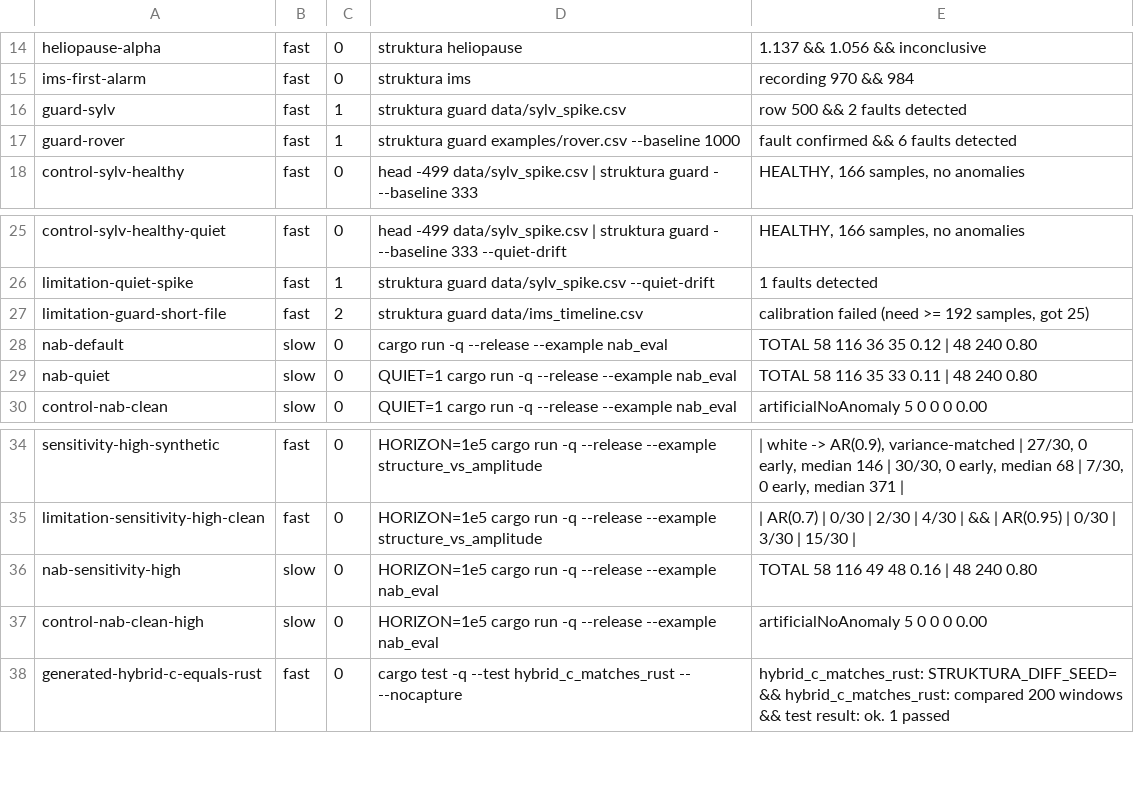
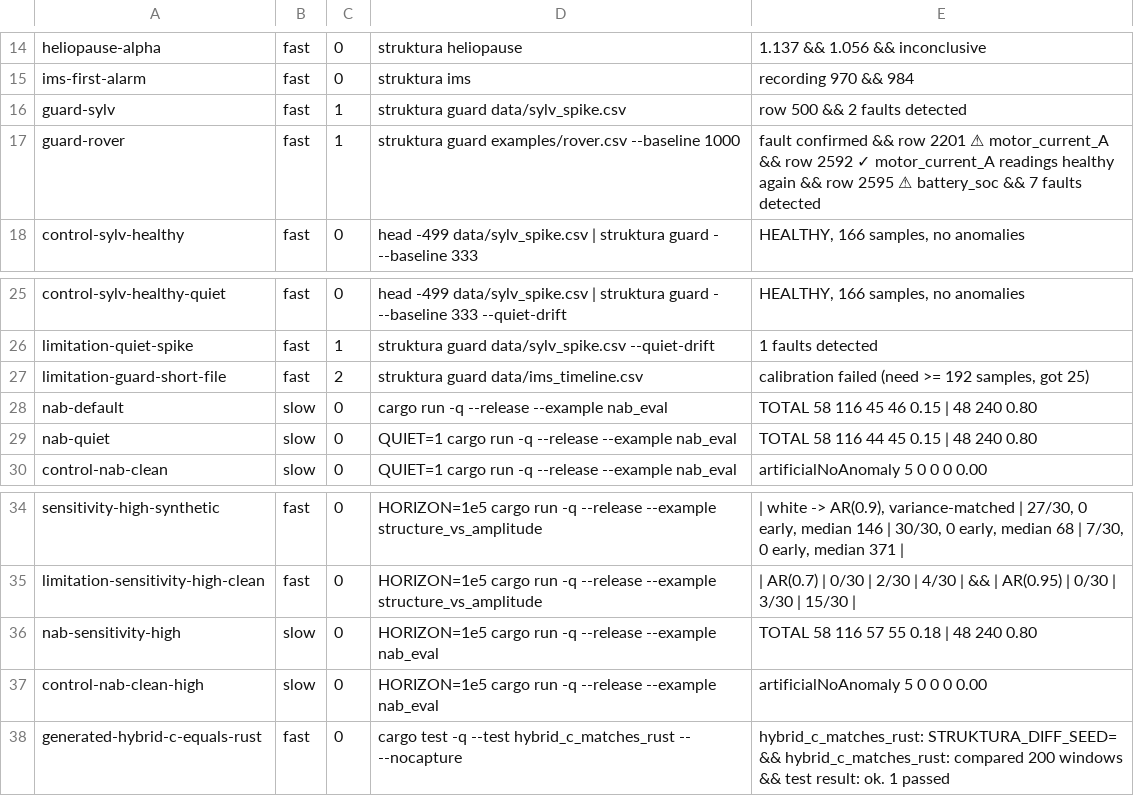
Before and after one commit to koscak-labs/struktura, a TSV file: docs/claims.tsv, drawn as a sheet; only a part is shown, gaps mark what is left out.

```diff
--- a/docs/claims.tsv
+++ b/docs/claims.tsv
@@ -16,3 +16,3 @@ ims-first-alarm	fast	0	struktura ims	recording 970 && 984
 guard-sylv	fast	1	struktura guard data/sylv_spike.csv	row    500 && 2 faults detected
-guard-rover	fast	1	struktura guard examples/rover.csv --baseline 1000	fault confirmed && 6 faults detected
+guard-rover	fast	1	struktura guard examples/rover.csv --baseline 1000	fault confirmed && row   2201  ⚠ motor_current_A && row   2592  ✓ motor_current_A readings healthy again && row   2595  ⚠ battery_soc && 7 faults detected
 control-sylv-healthy	fast	0	head -499 data/sylv_spike.csv | struktura guard - --baseline 333	HEALTHY, 166 samples, no anomalies
@@ -27,4 +27,4 @@ limitation-quiet-spike	fast	1	struktura guard data/sylv_spike.csv --quiet-drift
 limitation-guard-short-file	fast	2	struktura guard data/ims_timeline.csv	calibration failed (need >= 192 samples, got 25)
-nab-default	slow	0	cargo run -q --release --example nab_eval	TOTAL                      58     116        36        35       0.12   |          48       240       0.80
-nab-quiet	slow	0	QUIET=1 cargo run -q --release --example nab_eval	TOTAL                      58     116        35        33       0.11   |          48       240       0.80
+nab-default	slow	0	cargo run -q --release --example nab_eval	TOTAL                      58     116        45        46       0.15   |          48       240       0.80
+nab-quiet	slow	0	QUIET=1 cargo run -q --release --example nab_eval	TOTAL                      58     116        44        45       0.15   |          48       240       0.80
 control-nab-clean	slow	0	QUIET=1 cargo run -q --release --example nab_eval	artificialNoAnomaly         5       0         0         0       0.00
@@ -35,3 +35,3 @@ sensitivity-high-synthetic	fast	0	HORIZON=1e5 cargo run -q --release --example s
 limitation-sensitivity-high-clean	fast	0	HORIZON=1e5 cargo run -q --release --example structure_vs_amplitude	| AR(0.7) | 0/30 | 2/30 | 4/30 | && | AR(0.95) | 0/30 | 3/30 | 15/30 |
-nab-sensitivity-high	slow	0	HORIZON=1e5 cargo run -q --release --example nab_eval	TOTAL                      58     116        49        48       0.16   |          48       240       0.80
+nab-sensitivity-high	slow	0	HORIZON=1e5 cargo run -q --release --example nab_eval	TOTAL                      58     116        57        55       0.18   |          48       240       0.80
 control-nab-clean-high	slow	0	HORIZON=1e5 cargo run -q --release --example nab_eval	artificialNoAnomaly         5       0         0         0       0.00
```
Also changed, not shown: 14 other files.
